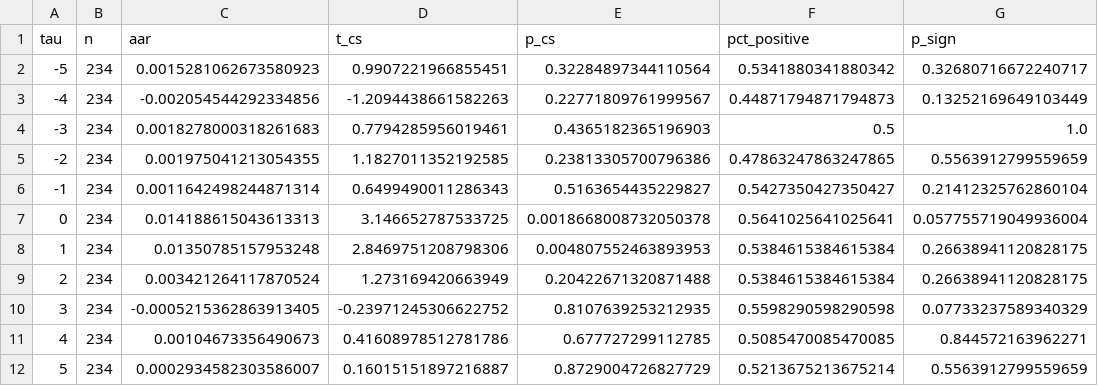
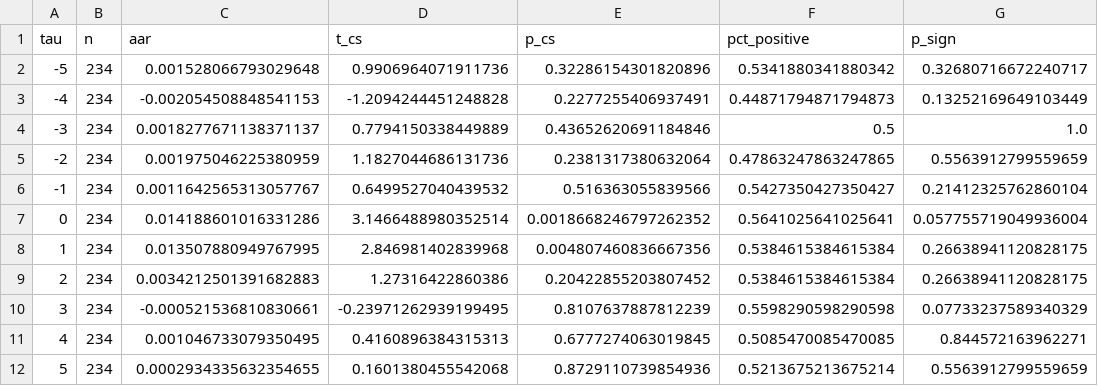
Before and after one commit to lukahere007/biotech-fda-event-study, a CSV file: results/daily_aar.csv, drawn as a sheet.

```diff
--- a/results/daily_aar.csv
+++ b/results/daily_aar.csv
@@ -1,12 +1,12 @@
 tau,n,aar,t_cs,p_cs,pct_positive,p_sign
--5,234,0.0015281062673580923,0.9907221966855451,0.32284897344110564,0.5341880341880342,0.32680716672240717
--4,234,-0.002054544292334856,-1.2094438661582263,0.22771809761999567,0.44871794871794873,0.13252169649103449
--3,234,0.0018278000318261683,0.7794285956019461,0.4365182365196903,0.5,1.0
--2,234,0.001975041213054355,1.1827011352192585,0.23813305700796386,0.47863247863247865,0.5563912799559659
--1,234,0.0011642498244871314,0.6499490011286343,0.5163654435229827,0.5427350427350427,0.21412325762860104
-0,234,0.014188615043613313,3.146652787533725,0.0018668008732050378,0.5641025641025641,0.057755719049936004
-1,234,0.01350785157953248,2.8469751208798306,0.004807552463893953,0.5384615384615384,0.26638941120828175
-2,234,0.003421264117870524,1.273169420663949,0.20422671320871488,0.5384615384615384,0.26638941120828175
-3,234,-0.0005215362863913405,-0.23971245306622752,0.8107639253212935,0.5598290598290598,0.07733237589340329
-4,234,0.00104673356490673,0.41608978512781786,0.677727299112785,0.5085470085470085,0.844572163962271
-5,234,0.0002934582303586007,0.16015151897216887,0.8729004726827729,0.5213675213675214,0.5563912799559659
+-5,234,0.001528066793029648,0.9906964071911736,0.32286154301820896,0.5341880341880342,0.32680716672240717
+-4,234,-0.002054508848541153,-1.2094244451248828,0.2277255406937491,0.44871794871794873,0.13252169649103449
+-3,234,0.0018277671138371137,0.7794150338449889,0.43652620691184846,0.5,1.0
+-2,234,0.001975046225380959,1.1827044686131736,0.2381317380632064,0.47863247863247865,0.5563912799559659
+-1,234,0.0011642565313057767,0.6499527040439532,0.516363055839566,0.5427350427350427,0.21412325762860104
+0,234,0.014188601016331286,3.1466488980352514,0.0018668246797262352,0.5641025641025641,0.057755719049936004
+1,234,0.013507880949767995,2.846981402839968,0.004807460836667356,0.5384615384615384,0.26638941120828175
+2,234,0.0034212501391682883,1.27316422860386,0.20422855203807452,0.5384615384615384,0.26638941120828175
+3,234,-0.000521536810830661,-0.23971262939199495,0.8107637887812239,0.5598290598290598,0.07733237589340329
+4,234,0.001046733079350495,0.4160896384315313,0.6777274063019845,0.5085470085470085,0.844572163962271
+5,234,0.0002934335632354655,0.1601380455542068,0.8729110739854936,0.5213675213675214,0.5563912799559659
```
Also changed, not shown: results/car_tests.csv, results/event_cars.csv, 3 other files.
